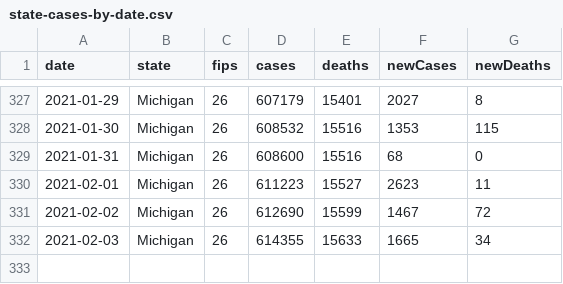
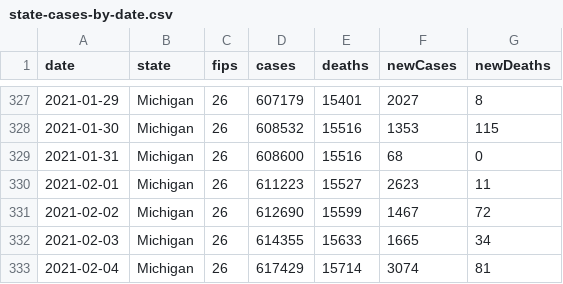
Before and after one commit to damaneice/covid-19, a CSV file: src/data/state-cases-by-date.csv, drawn as a sheet; only a part is shown, gaps mark what is left out; the diff names each change by its address in the sheet, - before the commit and + after, or states it on an @@ line.

Commit message:
Update Covid case data 202102051627

```diff
--- a/src/data/state-cases-by-date.csv
+++ b/src/data/state-cases-by-date.csv
+row 333: 2021-02-04 | Michigan | 26 | 617429 | 15714 | 3074 | 81
```
Also changed, not shown: src/data/COVID-19-hospitalizations.csv, 1 other file.
